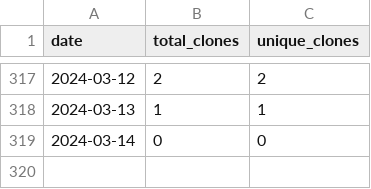
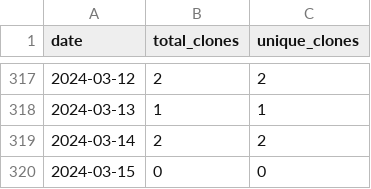
Before and after one commit to merrymitch/COMP5120, a CSV file: .traffic/clones.csv, drawn as a sheet; only a part is shown, gaps mark what is left out.

Commit message:
Updating repository traffic

```diff
--- a/.traffic/clones.csv
+++ b/.traffic/clones.csv
@@ -318,2 +318,3 @@ date,total_clones,unique_clones
 2024-03-13,1,1
-2024-03-14,0,0
+2024-03-14,2,2
+2024-03-15,0,0
```
Also changed, not shown: .traffic/views.csv, 3 other files.
